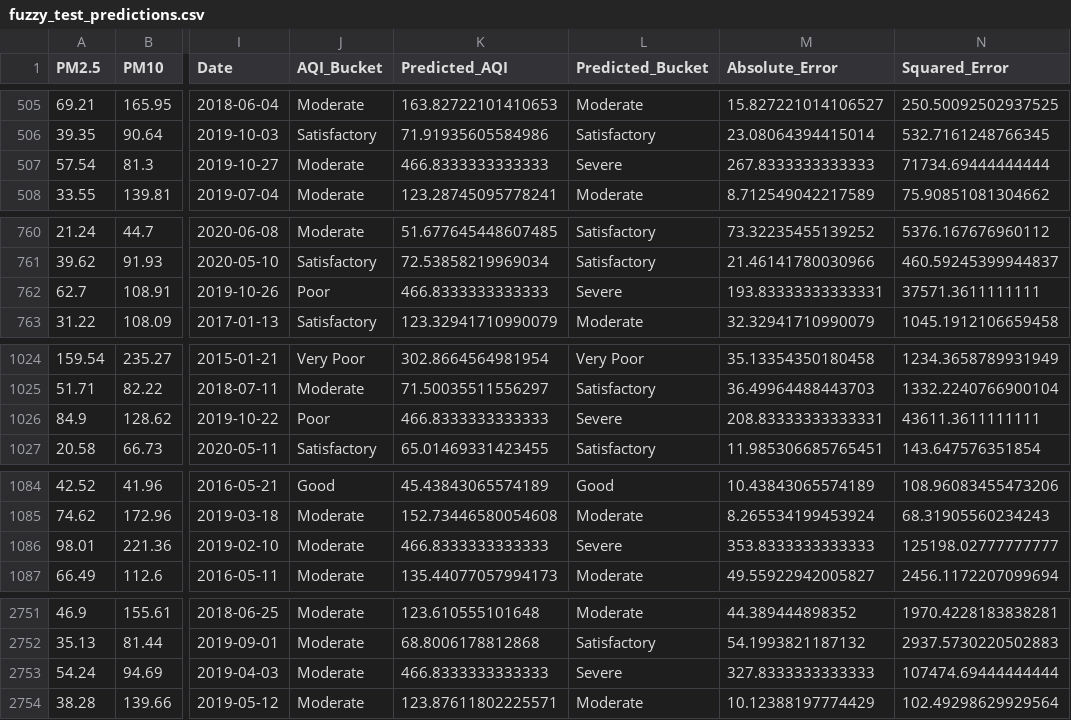
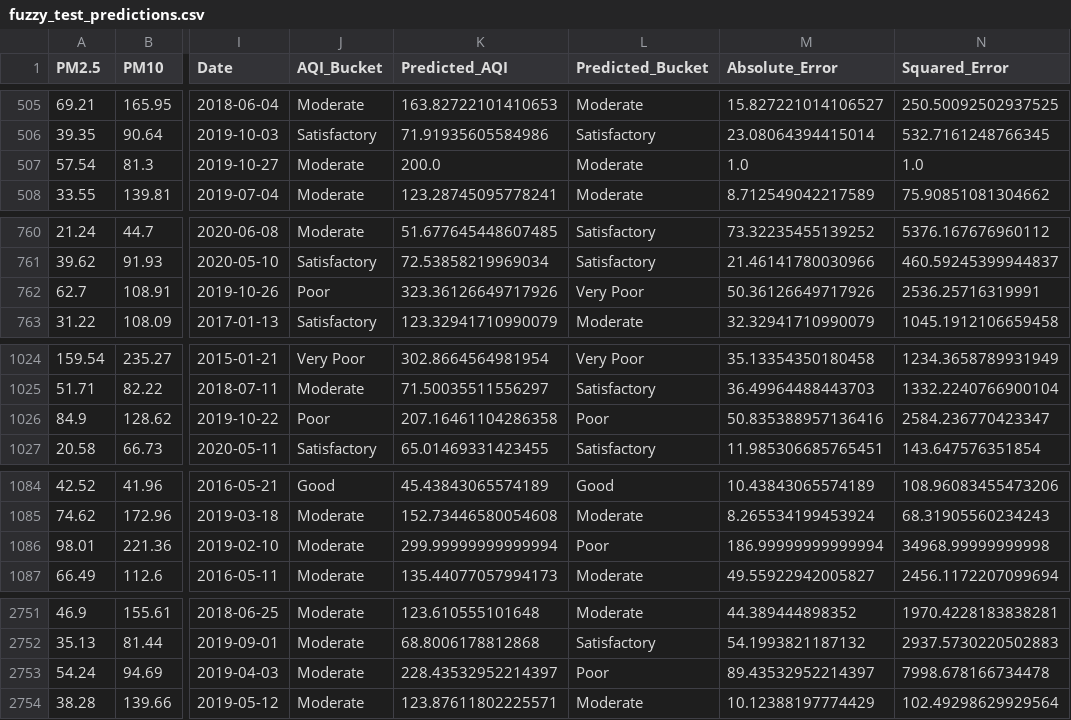
Before and after one commit to Prapti1292/Soft-Computing---Fuzzy-logic-based-Air-Quality-Index-Prediction, a CSV file: fuzzy_test_predictions.csv, drawn as a sheet; only a part is shown, gaps mark what is left out; the diff covers the shown part only; the diff names each change by its address in the sheet, - before the commit and + after, or states it on an @@ line.

```diff
--- a/fuzzy_test_predictions.csv
+++ b/fuzzy_test_predictions.csv
-K507 (Predicted_AQI): 466.8333333333333
+K507 (Predicted_AQI): 200.0
-L507 (Predicted_Bucket): Severe
+L507 (Predicted_Bucket): Moderate
-M507 (Absolute_Error): 267.8333333333333
+M507 (Absolute_Error): 1.0
-N507 (Squared_Error): 71734.69444444444
+N507 (Squared_Error): 1.0
-K762 (Predicted_AQI): 466.8333333333333
+K762 (Predicted_AQI): 323.36126649717926
-L762 (Predicted_Bucket): Severe
+L762 (Predicted_Bucket): Very Poor
-M762 (Absolute_Error): 193.83333333333331
+M762 (Absolute_Error): 50.36126649717926
-N762 (Squared_Error): 37571.3611111111
+N762 (Squared_Error): 2536.25716319991
-K1026 (Predicted_AQI): 466.8333333333333
+K1026 (Predicted_AQI): 207.16461104286358
-L1026 (Predicted_Bucket): Severe
+L1026 (Predicted_Bucket): Poor
-M1026 (Absolute_Error): 208.83333333333331
+M1026 (Absolute_Error): 50.835388957136416
-N1026 (Squared_Error): 43611.3611111111
+N1026 (Squared_Error): 2584.236770423347
-K1086 (Predicted_AQI): 466.8333333333333
+K1086 (Predicted_AQI): 299.99999999999994
-L1086 (Predicted_Bucket): Severe
+L1086 (Predicted_Bucket): Poor
-M1086 (Absolute_Error): 353.8333333333333
+M1086 (Absolute_Error): 186.99999999999994
-N1086 (Squared_Error): 125198.02777777777
+N1086 (Squared_Error): 34968.99999999998
-K2753 (Predicted_AQI): 466.8333333333333
+K2753 (Predicted_AQI): 228.43532952214397
-L2753 (Predicted_Bucket): Severe
+L2753 (Predicted_Bucket): Poor
-M2753 (Absolute_Error): 327.8333333333333
+M2753 (Absolute_Error): 89.43532952214397
-N2753 (Squared_Error): 107474.69444444444
+N2753 (Squared_Error): 7998.678166734478
```
Also changed, not shown: 19 edited cells elsewhere in this file, 6 other files.
